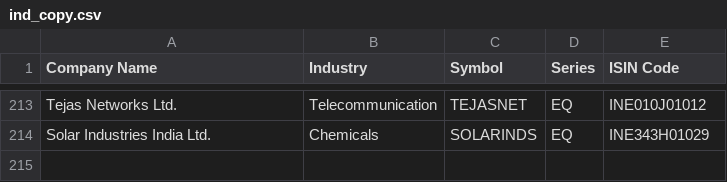
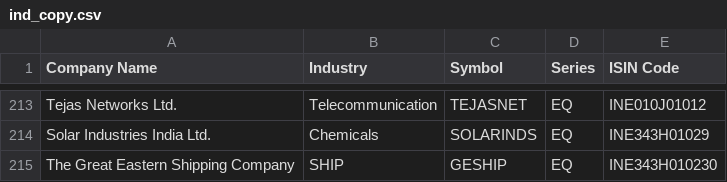
Before and after one commit to rajeck1234/stock7, a CSV file: ind_copy.csv, drawn as a sheet; only a part is shown, gaps mark what is left out; the diff names each change by its address in the sheet, - before the commit and + after, or states it on an @@ line.

Commit message:
Update ind_copy.csv

```diff
--- a/ind_copy.csv
+++ b/ind_copy.csv
+row 215: The Great Eastern Shipping Company | SHIP | GESHIP | EQ | INE343H010230
```
